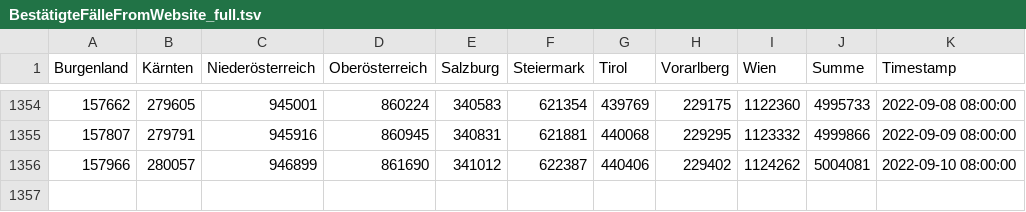
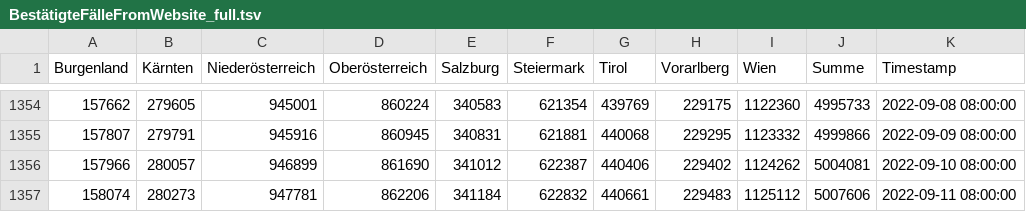
Before and after one commit to colazivi/Covid19-Data-Austria, a TSV file: tsv/website/BestätigteFälleFromWebsite_full.tsv, drawn as a sheet; only a part is shown, gaps mark what is left out.

```diff
--- a/tsv/website/BestätigteFälleFromWebsite_full.tsv
+++ b/tsv/website/BestätigteFälleFromWebsite_full.tsv
@@ -1356 +1356,2 @@ Burgenland	Kärnten	Niederösterreich	Oberösterreich	Salzburg	Steiermark	Tirol
 157966	280057	946899	861690	341012	622387	440406	229402	1124262	5004081	2022-09-10 08:00:00
+158074	280273	947781	862206	341184	622832	440661	229483	1125112	5007606	2022-09-11 08:00:00
```
Also changed, not shown: tsv/website/GenesenFromWebsite_full.tsv, tsv/website/HospitalisierungFromWebsite_full.tsv, 4 other files.
